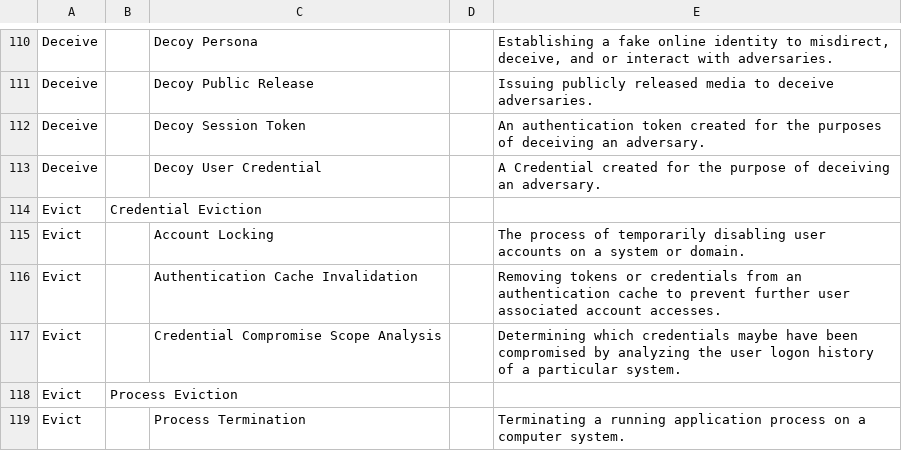
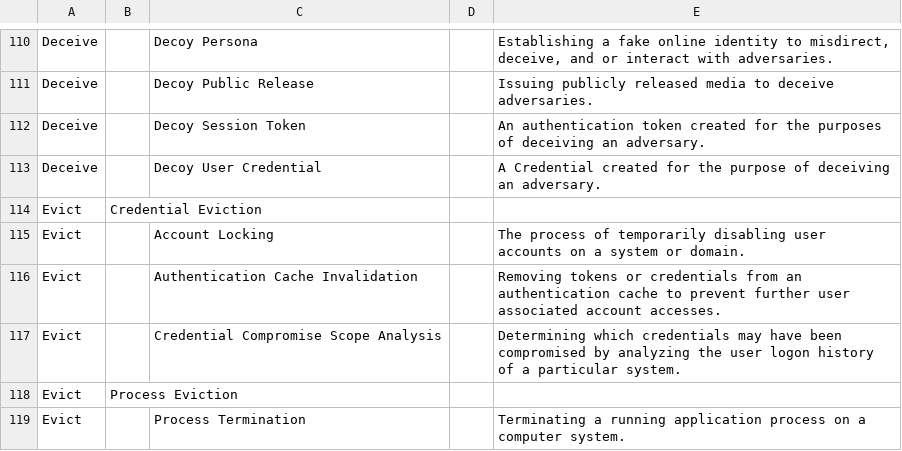
Before and after one commit to d3fend/d3fend-ontology, a CSV file: d3fend.csv, drawn as a sheet; only a part is shown, gaps mark what is left out.

```diff
--- a/d3fend.csv
+++ b/d3fend.csv
@@ -116,3 +116,3 @@ Evict,,Account Locking,,The process of temporarily disabling user accounts on a
 Evict,,Authentication Cache Invalidation,,Removing tokens or credentials from an authentication cache to prevent further user associated account accesses.
-Evict,,Credential Compromise Scope Analysis,,Determining which credentials maybe have been compromised by analyzing the user logon history of a particular system.
+Evict,,Credential Compromise Scope Analysis,,Determining which credentials may have been compromised by analyzing the user logon history of a particular system.
 Evict,Process Eviction,,,
```
Also changed, not shown: 5 other files.
